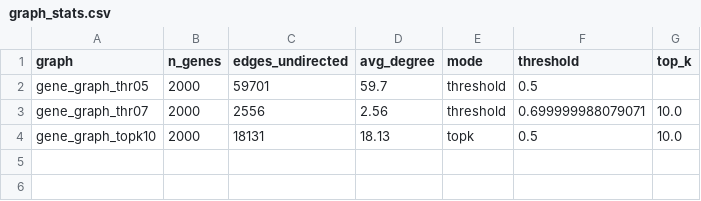
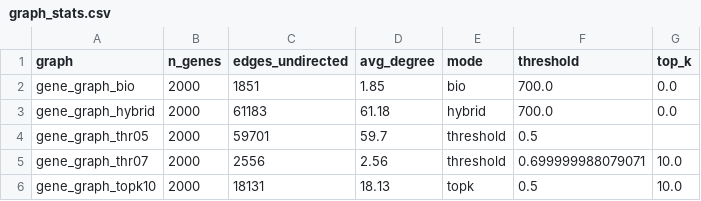
Before and after one commit to juliavikr/tp53-mutation-predictor, a CSV file: data/processed/graph_stats.csv, drawn as a sheet; the diff names each change by its address in the sheet, - before the commit and + after, or states it on an @@ line.

Commit message:
Phase 1+2+3 partial: STRING bio graphs, SHAP, TCGA validation, domain comparison, GAT
Phase 1 — Biological graphs
- src/build_bio_graph.py: download STRING physical PPI v12.0 (score>=700),
  filter to top-2k HVG, build bio-only + hybrid graphs.
- New artifacts: gene_graph_bio.npz (1851 edges), gene_graph_hybrid.npz (61k),
  graph_overlap.json. Bio vs co-expression Jaccard = 0.006 (nearly disjoint).
- GCN v2 bio + hybrid added to comparison table.

Phase 2 — Interpretability
- src/shap_analysis.py + src/tp53_pathway.py: SHAP on final XGBoost,
  cross-reference top-20 with curated TP53 pathway set (62 HGNC symbols).
  Top finding: CDKN1A (p21) dominates with mean |SHAP|=1.27, 3x next gene.
  6/20 top hits in TP53 pathway after pathway list extension.

Phase 3 — TCGA external validation (XGBoost)
- src/tcga_load.py: download TCGA pan-cancer expression + MC3 mutations
  from UCSC Xena. 8424 primary tumours, 1851/2000 gene overlap.
- src/tcga_eval.py: per-cohort z-score normalization (essential for transfer
  between log2(TPM+1) CCLE and log2(norm_count+1) TCGA).
  Result: CCLE OOF AUC=0.904 -> TCGA AUC=0.806 (gap -0.10).
- src/domain_comparison.py: PCA + per-cancer-type prevalence + expression
  distribution plots. CCLE TP53 rate 59% vs TCGA 37% (cell-line enrichment).

Phase 4 (in progress)
- src/gat.py: GAT model. train_gnn.py supports --model-kind gcn/gat.
- src/tcga_gnn_eval.py: external validation for GCN/GAT (queued).

```diff
--- a/data/processed/graph_stats.csv
+++ b/data/processed/graph_stats.csv
+row 2: gene_graph_bio | 2000 | 1851 | 1.85 | bio | 700.0 | 0.0
+row 3: gene_graph_hybrid | 2000 | 61183 | 61.18 | hybrid | 700.0 | 0.0
```
Also changed, not shown: data/processed/metrics_table.csv, 47 other files.
